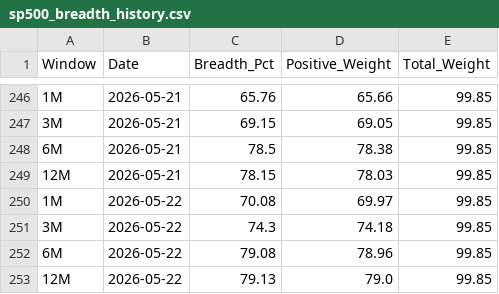
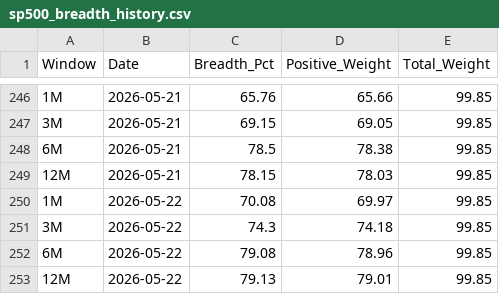
Before and after one commit to vpansare1/SPY-mkt-breadth, a CSV file: sp500_breadth_history.csv, drawn as a sheet; only a part is shown, gaps mark what is left out.

```diff
--- a/sp500_breadth_history.csv
+++ b/sp500_breadth_history.csv
@@ -252,2 +252,2 @@ Window,Date,Breadth_Pct,Positive_Weight,Total_Weight
 6M,2026-05-22,79.08,78.96,99.85
-12M,2026-05-22,79.13,79.0,99.85
+12M,2026-05-22,79.13,79.01,99.85
```
Also changed, not shown: sp500_weights_history.csv.
